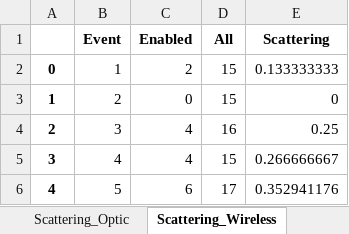
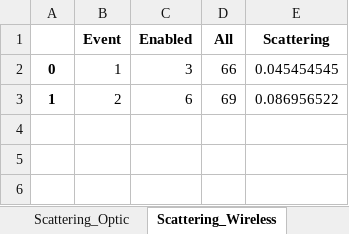
Before and after one commit to marischatten/modeling, an Excel workbook: ModelingV0/output/data/teste.xlsx, sheet Scattering_Wireless, drawn as a sheet; values as stored, in another font and other column widths than the file's, no borders; the diff names each change by its address in the sheet, - before the commit and + after, or states it on an @@ line.

```diff
--- a/ModelingV0/output/data/teste.xlsx (sheet Scattering_Wireless)
+++ b/ModelingV0/output/data/teste.xlsx (sheet Scattering_Wireless)
-C2 (Enabled): 2
+C2 (Enabled): 3
-D2 (All): 15
+D2 (All): 66
-E2 (Scattering): 0.133333333
+E2 (Scattering): 0.045454545
-C3 (Enabled): 0
+C3 (Enabled): 6
-D3 (All): 15
+D3 (All): 69
-E3 (Scattering): 0
+E3 (Scattering): 0.086956522
-row 4: 2 | 3 | 4 | 16 | 0.25
-row 5: 3 | 4 | 4 | 15 | 0.266666667
-row 6: 4 | 5 | 6 | 17 | 0.352941176
```
Also changed, not shown: sheet RTT, sheet Requests, sheet Server_Use, sheet Delay, sheet Load_Links_Wireless, sheet Server_Use_By_Type, 7 more sheets, 29 other files.
